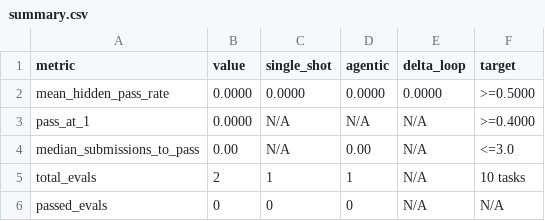
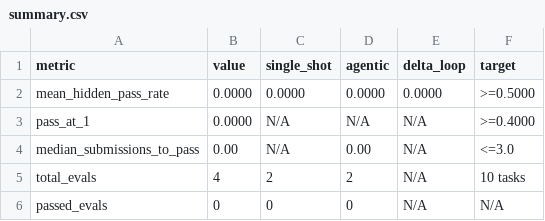
Before and after one commit to alpeware/clj-einsum, a CSV file: resources/proposals/gate3_evals/clojure_bench/summary.csv, drawn as a sheet.

Commit message:
[gate3/clojure-bench] fix: enrich failure diagnostics, isolate dry-run ledger, and cumulative summary

```diff
--- a/resources/proposals/gate3_evals/clojure_bench/summary.csv
+++ b/resources/proposals/gate3_evals/clojure_bench/summary.csv
@@ -4,3 +4,3 @@ pass_at_1,0.0000,N/A,N/A,N/A,>=0.4000
 median_submissions_to_pass,0.00,N/A,0.00,N/A,<=3.0
-total_evals,2,1,1,N/A,10 tasks
+total_evals,4,2,2,N/A,10 tasks
 passed_evals,0,0,0,N/A,N/A
```
Also changed, not shown: 6 other files.
